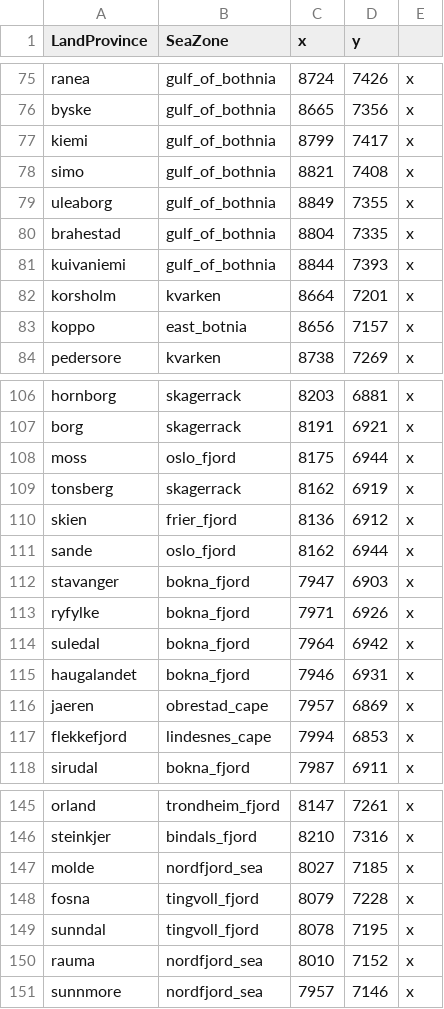
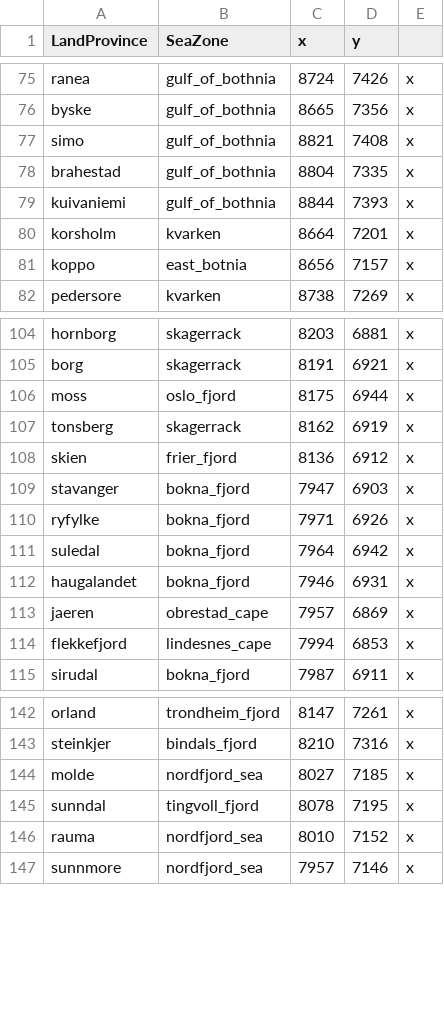
Before and after one commit to LinkLuver/Project-Alexander, a CSV file: in_game/map_data/ports.csv, drawn as a sheet; only a part is shown, gaps mark what is left out.

```diff
--- a/in_game/map_data/ports.csv
+++ b/in_game/map_data/ports.csv
@@ -76,5 +76,3 @@ ranea;gulf_of_bothnia;8724;7426;x
 byske;gulf_of_bothnia;8665;7356;x
-kiemi;gulf_of_bothnia;8799;7417;x
 simo;gulf_of_bothnia;8821;7408;x
-uleaborg;gulf_of_bothnia;8849;7355;x
 brahestad;gulf_of_bothnia;8804;7335;x
@@ -110,3 +108,2 @@ tonsberg;skagerrack;8162;6919;x
 skien;frier_fjord;8136;6912;x
-sande;oslo_fjord;8162;6944;x
 stavanger;bokna_fjord;7947;6903;x
@@ -147,3 +144,2 @@ steinkjer;bindals_fjord;8210;7316;x
 molde;nordfjord_sea;8027;7185;x
-fosna;tingvoll_fjord;8079;7228;x
 sunndal;tingvoll_fjord;8078;7195;x
```
Also changed, not shown: 6 other files.
